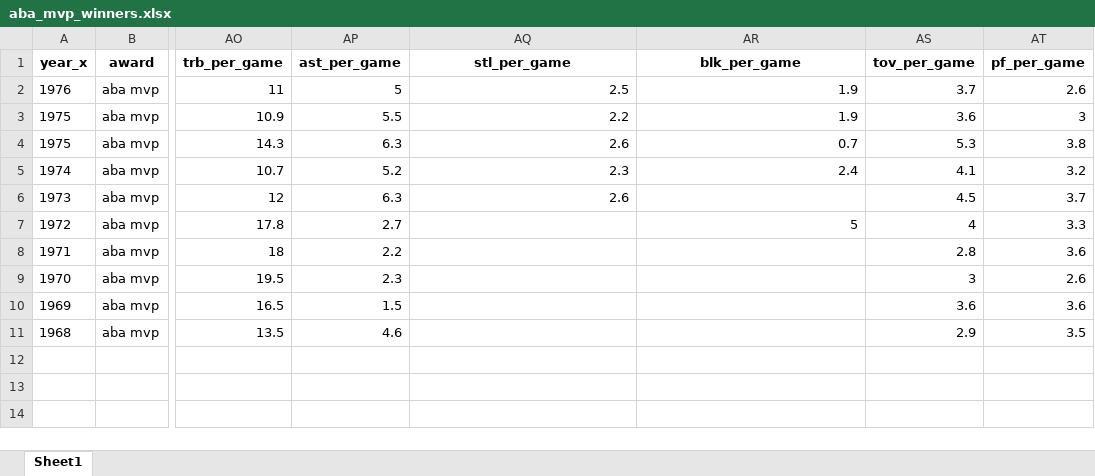
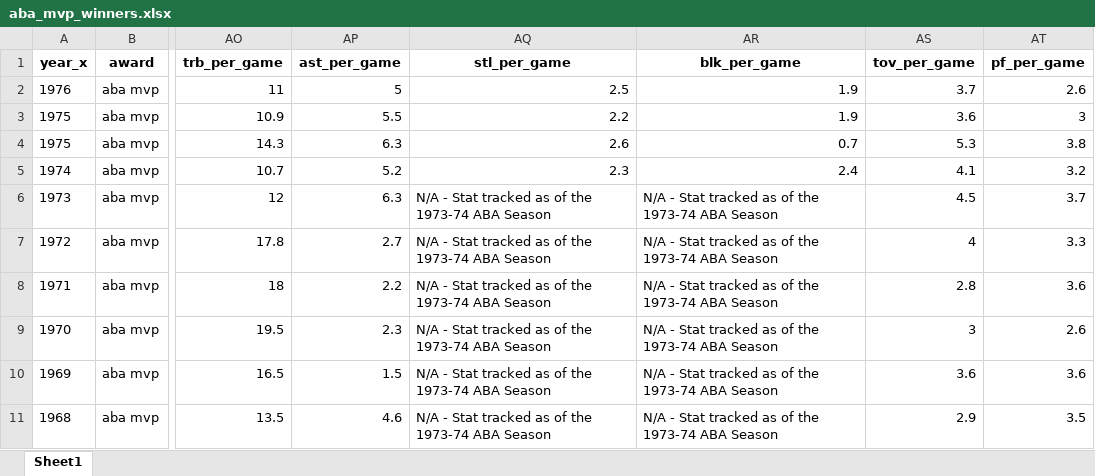
Before and after one commit to Taleb88/NBA-Statistics-1946-Present, an Excel workbook: aba_mvp_winners.xlsx, sheet Sheet1, drawn as a sheet; only a part is shown, gaps mark what is left out; values as stored, in another font and other column widths than the file's, no borders; the diff names each change by its address in the sheet, - before the commit and + after, or states it on an @@ line.

Commit message:
data cleanup - player_per_game_df

```diff
--- a/aba_mvp_winners.xlsx (sheet Sheet1)
+++ b/aba_mvp_winners.xlsx (sheet Sheet1)
-AQ6 (stl_per_game): 2.6
+AQ6 (stl_per_game): N/A - Stat tracked as of the 1973-74 ABA Season
-AR6 (blk_per_game): (empty)
+AR6 (blk_per_game): N/A - Stat tracked as of the 1973-74 ABA Season
-AQ7:AQ11 (stl_per_game): (empty)
+AQ7:AQ11 (stl_per_game): N/A - Stat tracked as of the 1973-74 ABA Season
-AR7 (blk_per_game): 5
+AR7 (blk_per_game): N/A - Stat tracked as of the 1973-74 ABA Season
-AR8:AR11 (blk_per_game): (empty)
+AR8:AR11 (blk_per_game): N/A - Stat tracked as of the 1973-74 ABA Season
```
Also changed, not shown: Player Award Shares.xlsx, Team Totals.xlsx, 40 other files.
